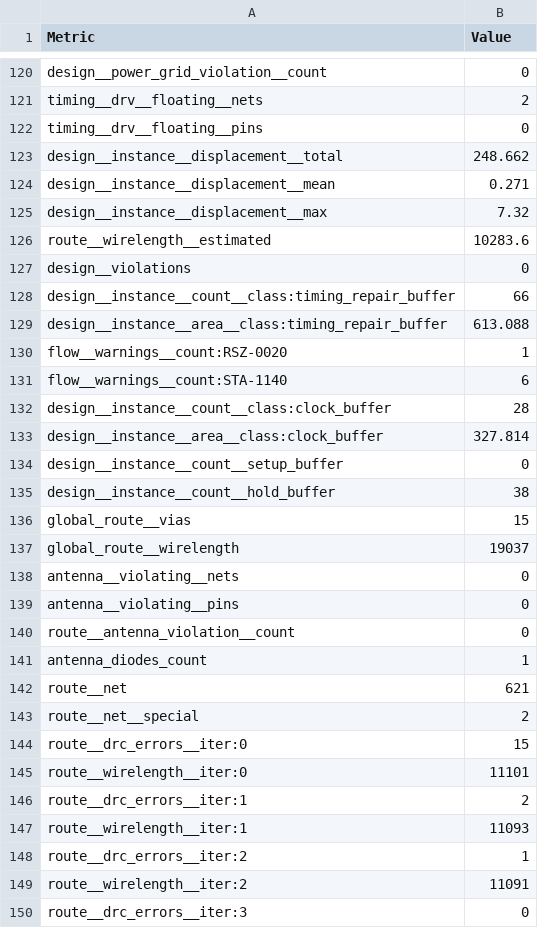
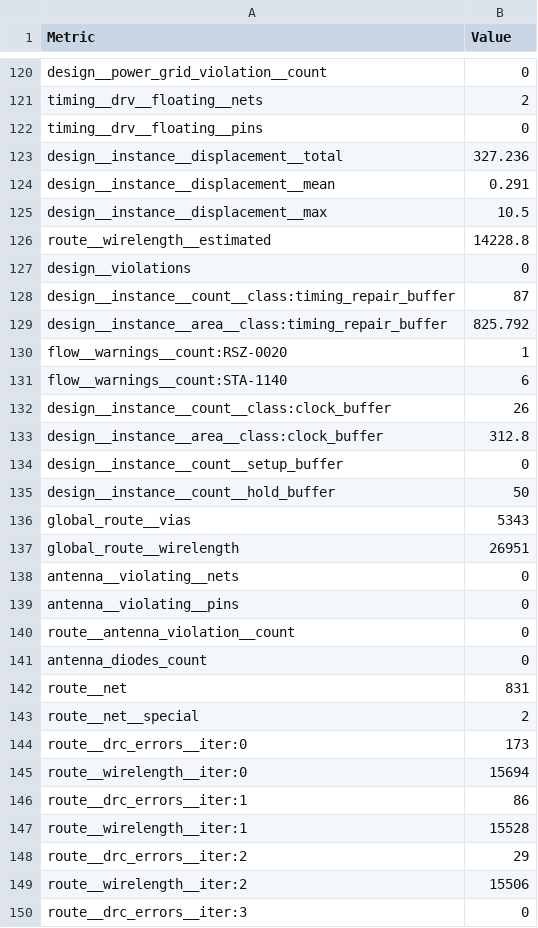
Before and after one commit to htfab/tinytapeout-sky-26a, a CSV file: projects/tt_um_mastensg_ttsky26a_demo/stats/metrics.csv, drawn as a sheet; only a part is shown, gaps mark what is left out; the diff covers the shown part only.

Commit message:
feat: update project tt_um_mastensg_ttsky26a_demo from mastensg/ttsky26a-demo
Commit: 520de82eaba280e0cd22d7db1b1f853a6cccd3ae
Workflow: https://github.com/mastensg/ttsky26a-demo/actions/runs/25693626890

```diff
--- a/projects/tt_um_mastensg_ttsky26a_demo/stats/metrics.csv
+++ b/projects/tt_um_mastensg_ttsky26a_demo/stats/metrics.csv
@@ -122,17 +122,17 @@ timing__drv__floating__nets,2
 timing__drv__floating__pins,0
-design__instance__displacement__total,248.662
-design__instance__displacement__mean,0.271
-design__instance__displacement__max,7.32
-route__wirelength__estimated,10283.6
+design__instance__displacement__total,327.236
+design__instance__displacement__mean,0.291
+design__instance__displacement__max,10.5
+route__wirelength__estimated,14228.8
 design__violations,0
-design__instance__count__class:timing_repair_buffer,66
-design__instance__area__class:timing_repair_buffer,613.088
+design__instance__count__class:timing_repair_buffer,87
+design__instance__area__class:timing_repair_buffer,825.792
 flow__warnings__count:RSZ-0020,1
 flow__warnings__count:STA-1140,6
-design__instance__count__class:clock_buffer,28
-design__instance__area__class:clock_buffer,327.814
+design__instance__count__class:clock_buffer,26
+design__instance__area__class:clock_buffer,312.8
 design__instance__count__setup_buffer,0
-design__instance__count__hold_buffer,38
-global_route__vias,15
-global_route__wirelength,19037
+design__instance__count__hold_buffer,50
+global_route__vias,5343
+global_route__wirelength,26951
 antenna__violating__nets,0
@@ -140,11 +140,11 @@ antenna__violating__pins,0
 route__antenna_violation__count,0
-antenna_diodes_count,1
-route__net,621
+antenna_diodes_count,0
+route__net,831
 route__net__special,2
-route__drc_errors__iter:0,15
-route__wirelength__iter:0,11101
-route__drc_errors__iter:1,2
-route__wirelength__iter:1,11093
-route__drc_errors__iter:2,1
-route__wirelength__iter:2,11091
+route__drc_errors__iter:0,173
+route__wirelength__iter:0,15694
+route__drc_errors__iter:1,86
+route__wirelength__iter:1,15528
+route__drc_errors__iter:2,29
+route__wirelength__iter:2,15506
 route__drc_errors__iter:3,0
```
Also changed, not shown: 2 removed rows and 104 edited cells elsewhere in this file, 5 other files.
